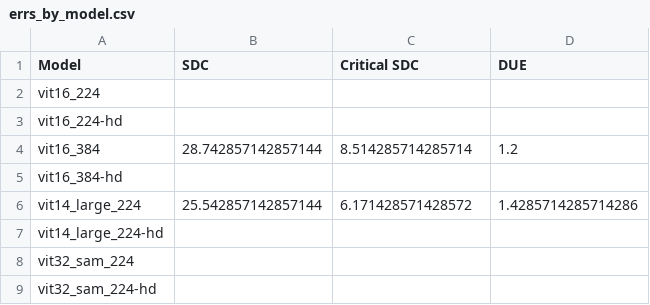
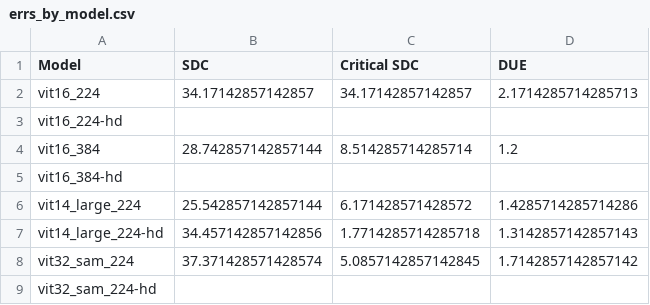
Before and after one commit to lucasrqt/sample_tool, a CSV file: results/volta/errs_by_model.csv, drawn as a sheet.

Commit message:
volta results for unhardened

```diff
--- a/results/volta/errs_by_model.csv
+++ b/results/volta/errs_by_model.csv
@@ -1,3 +1,3 @@
 Model,SDC,Critical SDC,DUE
-vit16_224,,,
+vit16_224,34.17142857142857,34.17142857142857,2.1714285714285713
 vit16_224-hd,,,
@@ -6,4 +6,4 @@ vit16_384-hd,,,
 vit14_large_224,25.542857142857144,6.171428571428572,1.4285714285714286
-vit14_large_224-hd,,,
-vit32_sam_224,,,
+vit14_large_224-hd,34.457142857142856,1.7714285714285718,1.3142857142857143
+vit32_sam_224,37.371428571428574,5.0857142857142845,1.7142857142857142
 vit32_sam_224-hd,,,
```
Also changed, not shown: 10 other files.
